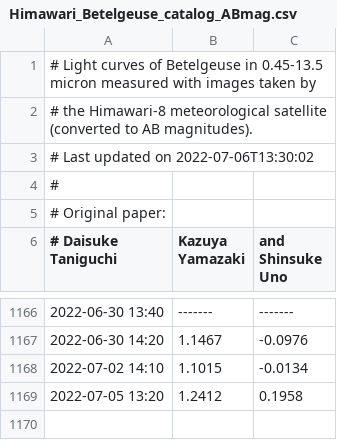
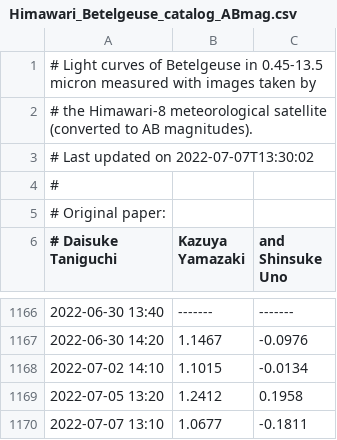
Before and after one commit to D-Taniguchi-Astro/Data_Himawari, a CSV file: Himawari_Betelgeuse_catalog_ABmag.csv, drawn as a sheet; only a part is shown, gaps mark what is left out.

```diff
--- a/Himawari_Betelgeuse_catalog_ABmag.csv
+++ b/Himawari_Betelgeuse_catalog_ABmag.csv
@@ -2,3 +2,3 @@
 # the Himawari-8 meteorological satellite (converted to AB magnitudes).
-# Last updated on 2022-07-06T13:30:02
+# Last updated on 2022-07-07T13:30:02
 #
@@ -1169 +1169,2 @@
 2022-07-05 13:20, 1.2412, 0.1958
+2022-07-07 13:10, 1.0677,-0.1811
```
Also changed, not shown: Himawari_Betelgeuse_catalog.csv, 5 other files.
